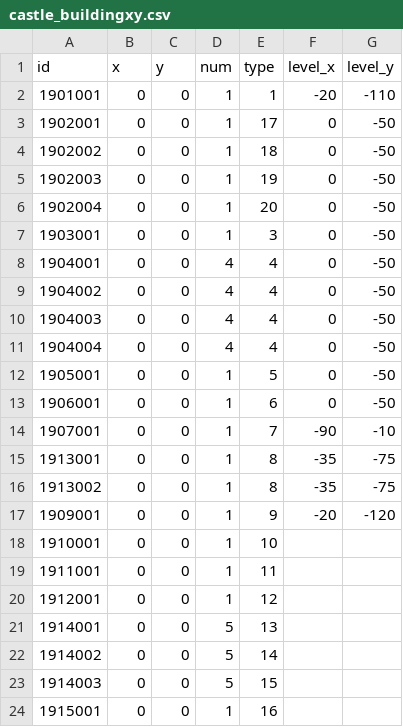
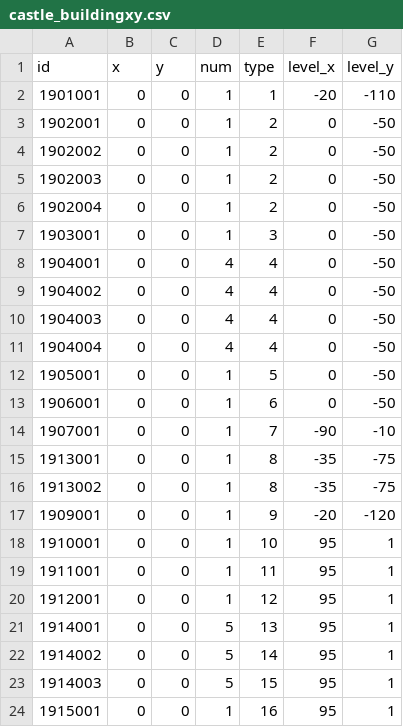
Before and after one commit to kspine/solution_pk, a CSV file: etc/poseidon/empery_center_data/castle_buildingxy.csv, drawn as a sheet.

```diff
--- a/etc/poseidon/empery_center_data/castle_buildingxy.csv
+++ b/etc/poseidon/empery_center_data/castle_buildingxy.csv
@@ -2,6 +2,6 @@ id,x,y,num,type,level_x,level_y
 1901001,0,0,1,1,-20,-110
-1902001,0,0,1,17,0,-50
-1902002,0,0,1,18,0,-50
-1902003,0,0,1,19,0,-50
-1902004,0,0,1,20,0,-50
+1902001,0,0,1,2,0,-50
+1902002,0,0,1,2,0,-50
+1902003,0,0,1,2,0,-50
+1902004,0,0,1,2,0,-50
 1903001,0,0,1,3,0,-50
@@ -17,8 +17,8 @@ id,x,y,num,type,level_x,level_y
 1909001,0,0,1,9,-20,-120
-1910001,0,0,1,10,,
-1911001,0,0,1,11,,
-1912001,0,0,1,12,,
-1914001,0,0,5,13,,
-1914002,0,0,5,14,,
-1914003,0,0,5,15,,
-1915001,0,0,1,16,,
+1910001,0,0,1,10,95,1
+1911001,0,0,1,11,95,1
+1912001,0,0,1,12,95,1
+1914001,0,0,5,13,95,1
+1914002,0,0,5,14,95,1
+1914003,0,0,5,15,95,1
+1915001,0,0,1,16,95,1
```
Also changed, not shown: etc/poseidon/empery_center_data/item.csv, etc/poseidon/empery_center_data/item_trading.csv, 9 other files.
